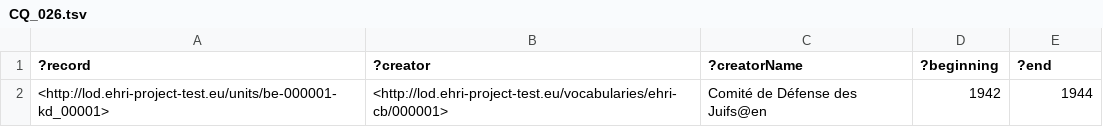
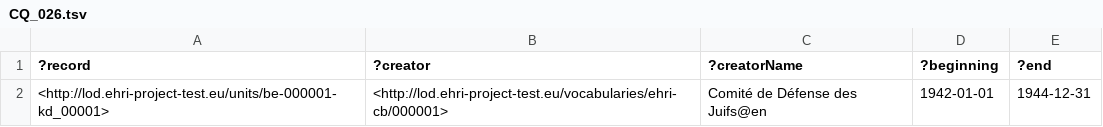
Before and after one commit to mikesname/ehri-kg-example-test, a TSV file: expected/CQ_026.tsv, drawn as a sheet.

```diff
--- a/expected/CQ_026.tsv
+++ b/expected/CQ_026.tsv
@@ -1,2 +1,2 @@
 ?record	?creator	?creatorName	?beginning	?end
-<http://lod.ehri-project-test.eu/units/be-000001-kd_00001>	<http://lod.ehri-project-test.eu/vocabularies/ehri-cb/000001>	"Comité de Défense des Juifs"@en	"1942"	"1944"
+<http://lod.ehri-project-test.eu/units/be-000001-kd_00001>	<http://lod.ehri-project-test.eu/vocabularies/ehri-cb/000001>	"Comité de Défense des Juifs"@en	"1942-01-01"	"1944-12-31"
```
Also changed, not shown: expected/CQ_023.tsv, expected/CQ_028.tsv, 1 other file.
